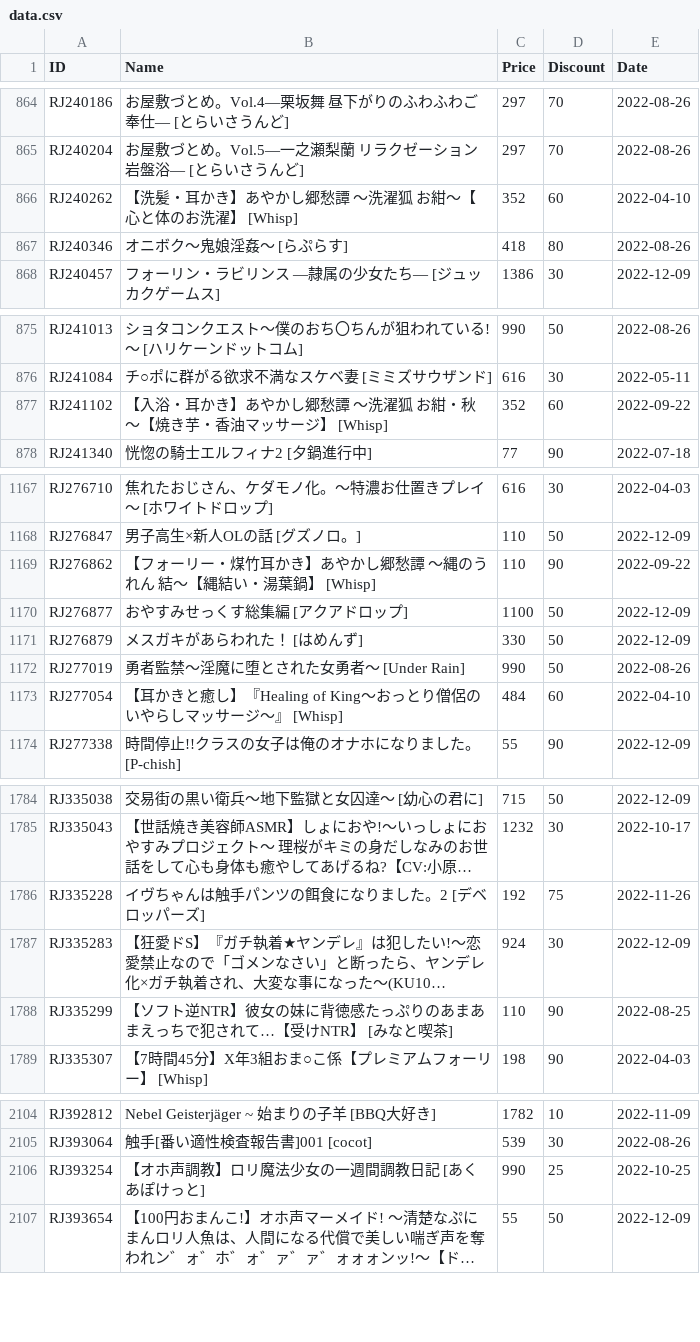
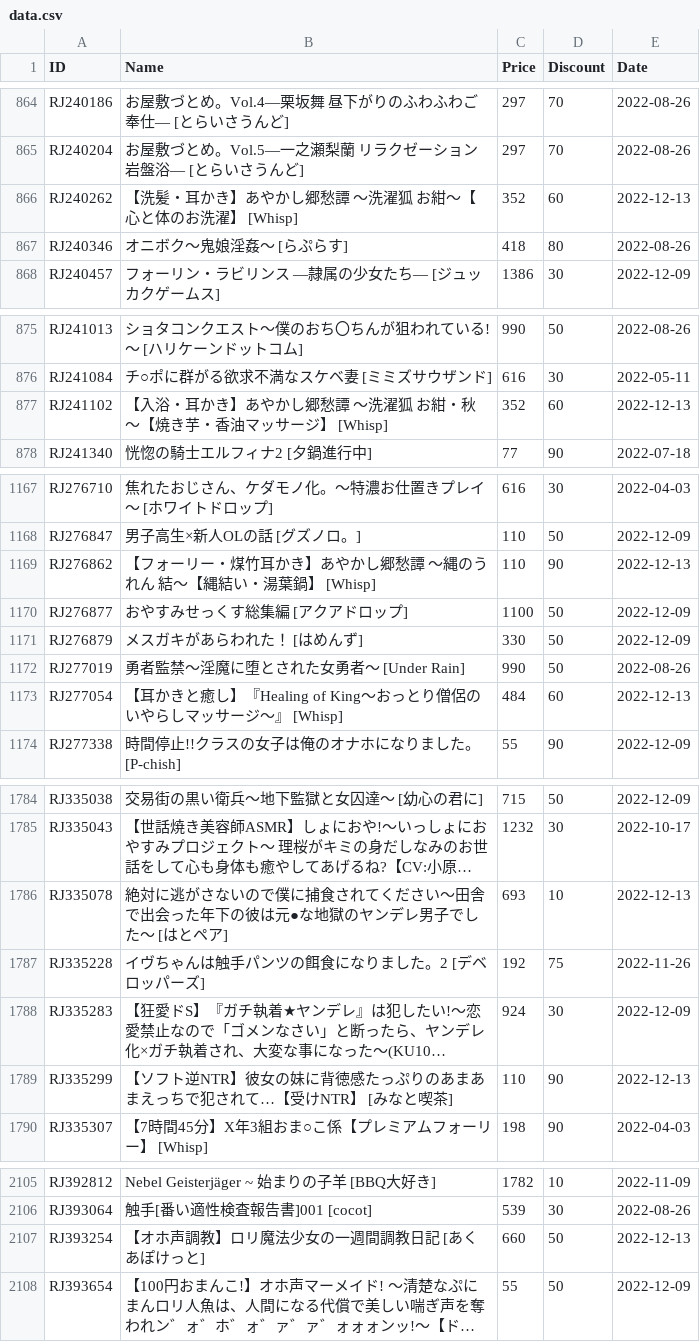
Before and after one commit to imba-tjd/DLWatcher, a CSV file: data.csv, drawn as a sheet; only a part is shown, gaps mark what is left out; long unchanged cells end in …; addresses are those after the commit; the diff covers the shown part only; the diff names each change by its address in the sheet, - before the commit and + after, or states it on an @@ line.

```diff
--- a/data.csv
+++ b/data.csv
-E866 (Date): 2022-04-10
+E866 (Date): 2022-12-13
-E877 (Date): 2022-09-22
+E877 (Date): 2022-12-13
-E1169 (Date): 2022-09-22
+E1169 (Date): 2022-12-13
-E1173 (Date): 2022-04-10
+E1173 (Date): 2022-12-13
+row 1786: RJ335078 | 絶対に逃がさないので僕に捕食されてください～田舎で出会った年下の彼は元●な地獄のヤンデレ男子でした～ [はとペア] | 693 | 10 | 2022-12-13
-E1789 (Date): 2022-08-25
+E1789 (Date): 2022-12-13
-C2107 (Price): 990
+C2107 (Price): 660
-D2107 (Discount): 25
+D2107 (Discount): 50
-E2107 (Date): 2022-10-25
+E2107 (Date): 2022-12-13
```
Also changed, not shown: 11 edited cells elsewhere in this file, 1 other file.
